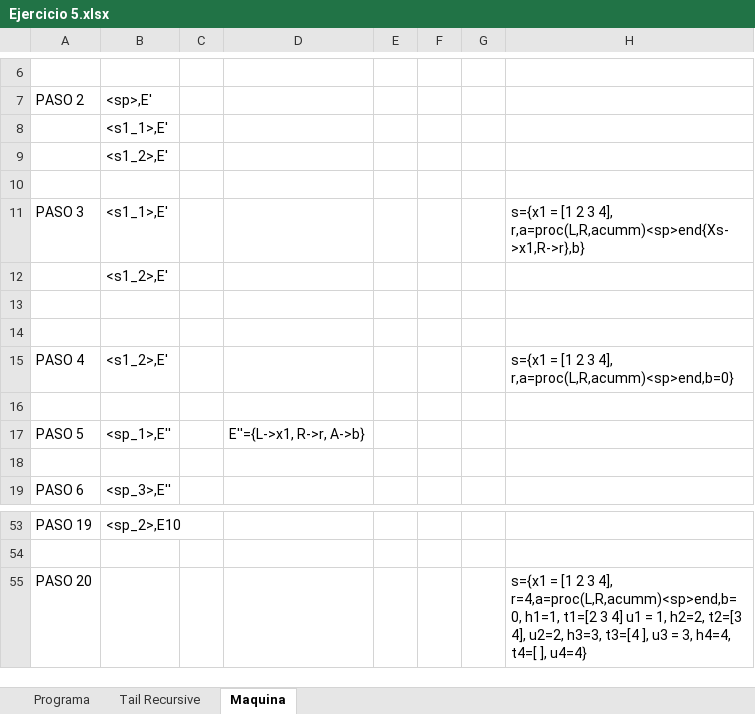
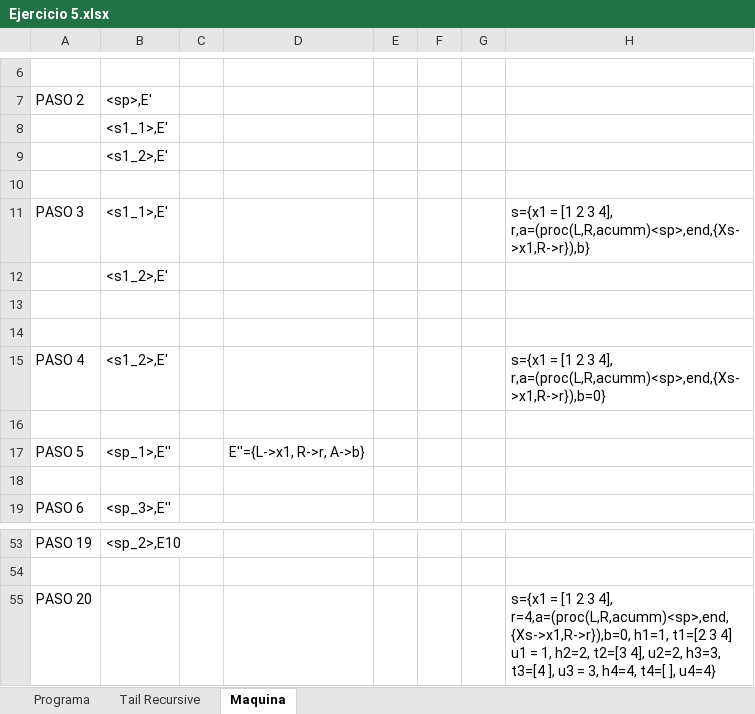
Before and after one commit to Santiago39353535/TDL, an Excel workbook: Ejercicios OZ/Ejercicio 5.xlsx, sheet Maquina, drawn as a sheet; only a part is shown, gaps mark what is left out; values as stored, in another font and other column widths than the file's, no borders; the diff covers the shown part only; the diff names each change by its address in the sheet, - before the commit and + after, or states it on an @@ line.

```diff
--- a/Ejercicios OZ/Ejercicio 5.xlsx (sheet Maquina)
+++ b/Ejercicios OZ/Ejercicio 5.xlsx (sheet Maquina)
-H11: …3 4], r,a=proc(L,R,acumm)<sp>end{Xs->x1,R->r},b}
+H11: …3 4], r,a=(proc(L,R,acumm)<sp>,end,{Xs->x1,R->r}),b}
-H15: …3 4], r,a=proc(L,R,acumm)<sp>end,b=0}
+H15: …3 4], r,a=(proc(L,R,acumm)<sp>,end,{Xs->x1,R->r}),b=0}
-H55: …3 4], r=4,a=proc(L,R,acumm)<sp>end,b=0, h1=1, t1=[2…
+H55: …3 4], r=4,a=(proc(L,R,acumm)<sp>,end,{Xs->x1,R->r}),b=0, h1=1, t1=[2…
```
Also changed, not shown: 8 edited cells elsewhere in this sheet, sheet Programa.
